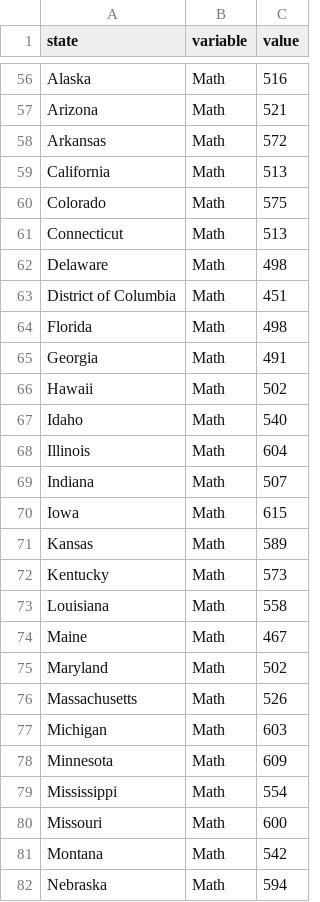
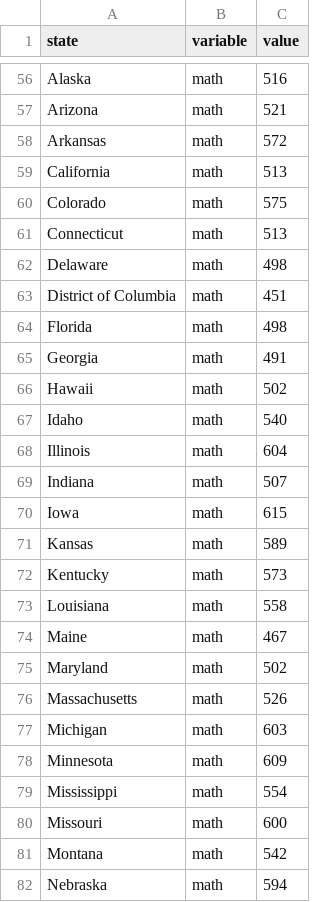
Before and after one commit to ScottBreitbach/DSC640, a CSV file: Weeks11-12/education_melted.csv, drawn as a sheet; only a part is shown, gaps mark what is left out; the diff covers the shown part only.

```diff
--- a/Weeks11-12/education_melted.csv
+++ b/Weeks11-12/education_melted.csv
@@ -56,27 +56,27 @@
-"Alaska","Math",516
-"Arizona","Math",521
-"Arkansas","Math",572
-"California","Math",513
-"Colorado","Math",575
-"Connecticut","Math",513
-"Delaware","Math",498
-"District of Columbia","Math",451
-"Florida","Math",498
-"Georgia","Math",491
-"Hawaii","Math",502
-"Idaho","Math",540
-"Illinois","Math",604
-"Indiana","Math",507
-"Iowa","Math",615
-"Kansas","Math",589
-"Kentucky","Math",573
-"Louisiana","Math",558
-"Maine","Math",467
-"Maryland","Math",502
-"Massachusetts","Math",526
-"Michigan","Math",603
-"Minnesota","Math",609
-"Mississippi","Math",554
-"Missouri","Math",600
-"Montana","Math",542
-"Nebraska","Math",594
+"Alaska","math",516
+"Arizona","math",521
+"Arkansas","math",572
+"California","math",513
+"Colorado","math",575
+"Connecticut","math",513
+"Delaware","math",498
+"District of Columbia","math",451
+"Florida","math",498
+"Georgia","math",491
+"Hawaii","math",502
+"Idaho","math",540
+"Illinois","math",604
+"Indiana","math",507
+"Iowa","math",615
+"Kansas","math",589
+"Kentucky","math",573
+"Louisiana","math",558
+"Maine","math",467
+"Maryland","math",502
+"Massachusetts","math",526
+"Michigan","math",603
+"Minnesota","math",609
+"Mississippi","math",554
+"Missouri","math",600
+"Montana","math",542
+"Nebraska","math",594
```
Also changed, not shown: 129 edited cells elsewhere in this file, 5 other files.
